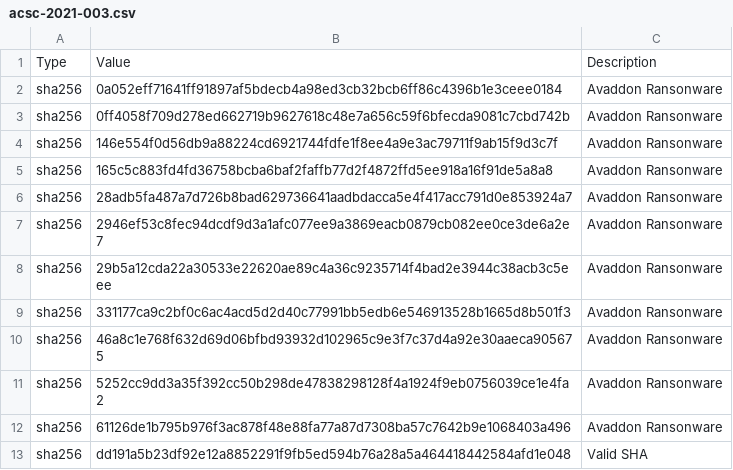
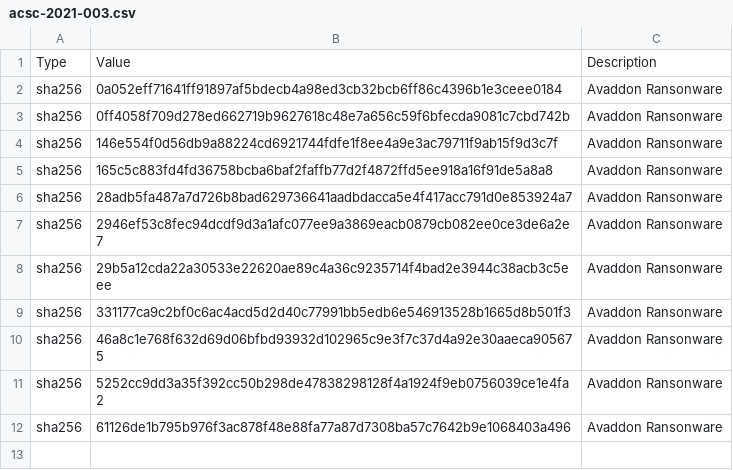
Before and after one commit to hongkiatsim/ioc, a CSV file: avaddon/acsc-2021-003.csv, drawn as a sheet; the diff names each change by its address in the sheet, - before the commit and + after, or states it on an @@ line.

Commit message:
Update acsc-2021-003.csv

```diff
--- a/avaddon/acsc-2021-003.csv
+++ b/avaddon/acsc-2021-003.csv
-row 13: sha256 | dd191a5b23df92e12a8852291f9fb5ed594b76a28a5a464418442584afd1e048 | Valid SHA
```
